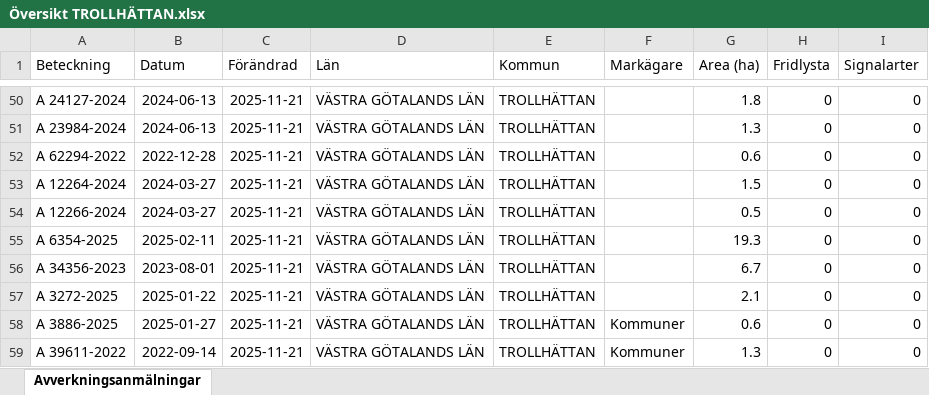
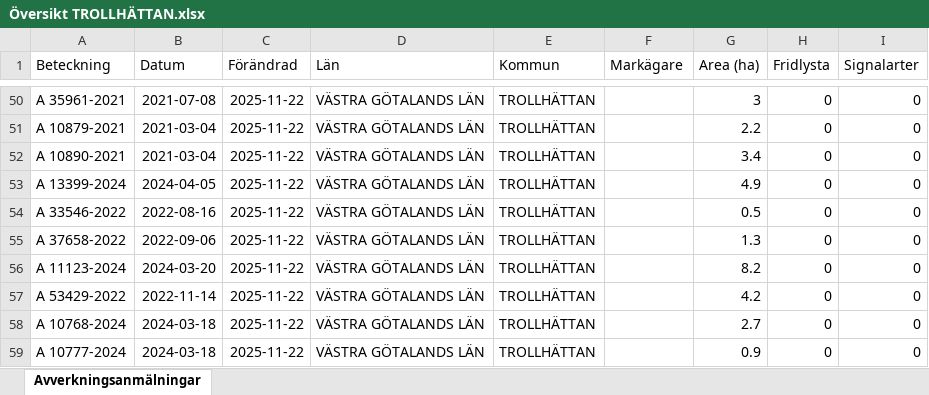
Before and after one commit to klasma/Logging_1488, an Excel workbook: Översikt TROLLHÄTTAN.xlsx, sheet Avverkningsanmälningar, drawn as a sheet; only a part is shown, gaps mark what is left out; values as stored, in another font and other column widths than the file's, no borders; the diff covers the shown part only; the diff names each change by its address in the sheet, - before the commit and + after, or states it on an @@ line.

```diff
--- a/Översikt TROLLHÄTTAN.xlsx (sheet Avverkningsanmälningar)
+++ b/Översikt TROLLHÄTTAN.xlsx (sheet Avverkningsanmälningar)
-A50 (Beteckning): A 24127-2024
+A50 (Beteckning): A 35961-2021
-B50 (Datum): 2024-06-13
+B50 (Datum): 2021-07-08
-C50:C59 (Förändrad): 2025-11-21
+C50:C59 (Förändrad): 2025-11-22
-G50 (Area (ha)): 1.8
+G50 (Area (ha)): 3
-A51 (Beteckning): A 23984-2024
+A51 (Beteckning): A 10879-2021
-B51 (Datum): 2024-06-13
+B51 (Datum): 2021-03-04
-G51 (Area (ha)): 1.3
+G51 (Area (ha)): 2.2
-A52 (Beteckning): A 62294-2022
+A52 (Beteckning): A 10890-2021
-B52 (Datum): 2022-12-28
+B52 (Datum): 2021-03-04
-G52 (Area (ha)): 0.6
+G52 (Area (ha)): 3.4
-A53 (Beteckning): A 12264-2024
+A53 (Beteckning): A 13399-2024
-B53 (Datum): 2024-03-27
+B53 (Datum): 2024-04-05
-G53 (Area (ha)): 1.5
+G53 (Area (ha)): 4.9
-A54 (Beteckning): A 12266-2024
+A54 (Beteckning): A 33546-2022
-B54 (Datum): 2024-03-27
+B54 (Datum): 2022-08-16
-A55 (Beteckning): A 6354-2025
+A55 (Beteckning): A 37658-2022
-B55 (Datum): 2025-02-11
+B55 (Datum): 2022-09-06
-G55 (Area (ha)): 19.3
+G55 (Area (ha)): 1.3
-A56 (Beteckning): A 34356-2023
+A56 (Beteckning): A 11123-2024
-B56 (Datum): 2023-08-01
+B56 (Datum): 2024-03-20
-G56 (Area (ha)): 6.7
+G56 (Area (ha)): 8.2
-A57 (Beteckning): A 3272-2025
+A57 (Beteckning): A 53429-2022
-B57 (Datum): 2025-01-22
+B57 (Datum): 2022-11-14
-G57 (Area (ha)): 2.1
+G57 (Area (ha)): 4.2
-A58 (Beteckning): A 3886-2025
+A58 (Beteckning): A 10768-2024
-B58 (Datum): 2025-01-27
+B58 (Datum): 2024-03-18
-F58:F59 (Markägare): Kommuner
+F58:F59 (Markägare): (empty)
-G58 (Area (ha)): 0.6
+G58 (Area (ha)): 2.7
-A59 (Beteckning): A 39611-2022
+A59 (Beteckning): A 10777-2024
-B59 (Datum): 2022-09-14
+B59 (Datum): 2024-03-18
-G59 (Area (ha)): 1.3
+G59 (Area (ha)): 0.9
```
Also changed, not shown: 953 edited cells elsewhere in this sheet, artfynd/A 13597-2021 artfynd.xlsx, artfynd/A 18264-2022 artfynd.xlsx, 20 other files.
